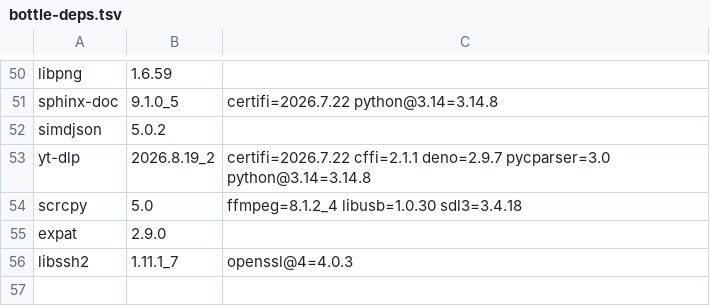
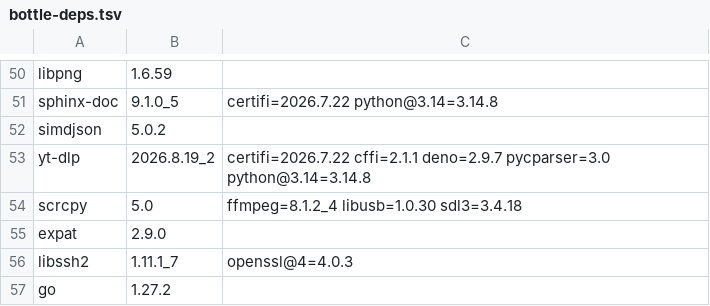
Before and after one commit to quyleanh/homebrew-tap, a TSV file: .github/bottle-deps.tsv, drawn as a sheet; only a part is shown, gaps mark what is left out; the diff names each change by its address in the sheet, - before the commit and + after, or states it on an @@ line.

```diff
--- a/.github/bottle-deps.tsv
+++ b/.github/bottle-deps.tsv
+row 57: go | 1.27.2
```
Also changed, not shown: 1 other file.
